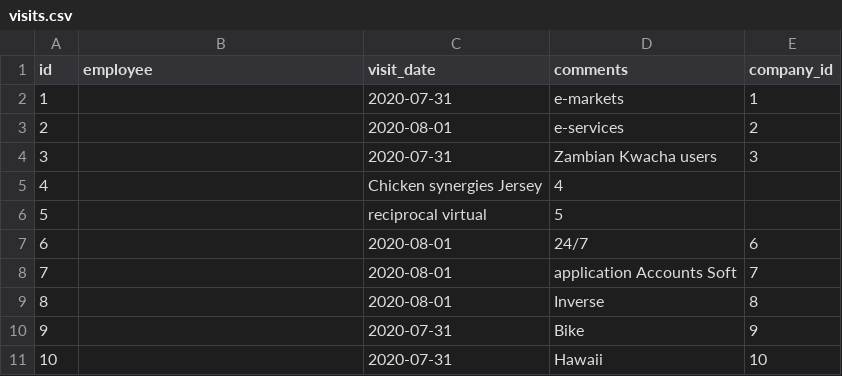
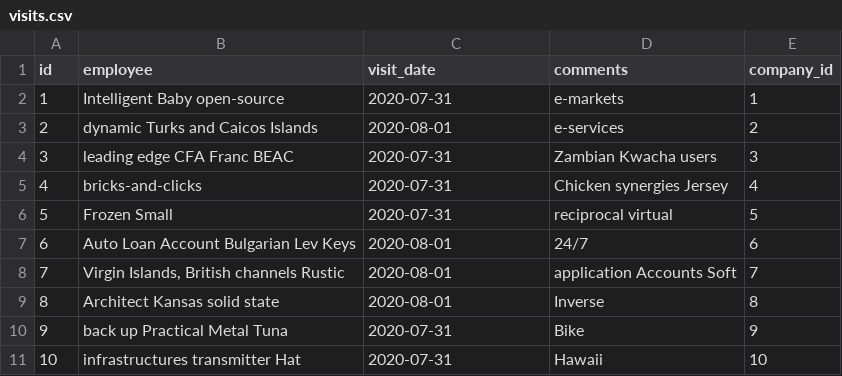
Before and after one commit to SepaSoporteIt/SEPA_APP_REACT, a CSV file: src/main/resources/config/liquibase/fake-data/visits.csv, drawn as a sheet.

```diff
--- a/src/main/resources/config/liquibase/fake-data/visits.csv
+++ b/src/main/resources/config/liquibase/fake-data/visits.csv
@@ -1,11 +1,11 @@
 id;employee;visit_date;comments;company_id
-1; ;2020-07-31;e-markets;1
-2; ;2020-08-01;e-services;2
-3; ;2020-07-31;Zambian Kwacha users;3
-4; ;Chicken synergies Jersey;4
-5; ;reciprocal virtual;5
-6; ;2020-08-01;24/7;6
-7; ;2020-08-01;application Accounts Soft;7
-8; ;2020-08-01;Inverse;8
-9; ;2020-07-31;Bike;9
-10; ;2020-07-31;Hawaii;10
+1;Intelligent Baby open-source;2020-07-31;e-markets;1
+2;dynamic Turks and Caicos Islands;2020-08-01;e-services;2
+3;leading edge CFA Franc BEAC;2020-07-31;Zambian Kwacha users;3
+4;bricks-and-clicks;2020-07-31;Chicken synergies Jersey;4
+5;Frozen Small;2020-07-31;reciprocal virtual;5
+6;Auto Loan Account Bulgarian Lev Keys;2020-08-01;24/7;6
+7;Virgin Islands, British channels Rustic;2020-08-01;application Accounts Soft;7
+8;Architect Kansas solid state;2020-08-01;Inverse;8
+9;back up Practical Metal Tuna;2020-07-31;Bike;9
+10;infrastructures transmitter Hat;2020-07-31;Hawaii;10
```
Also changed, not shown: src/main/resources/config/liquibase/fake-data/expiration.csv, 42 other files.
